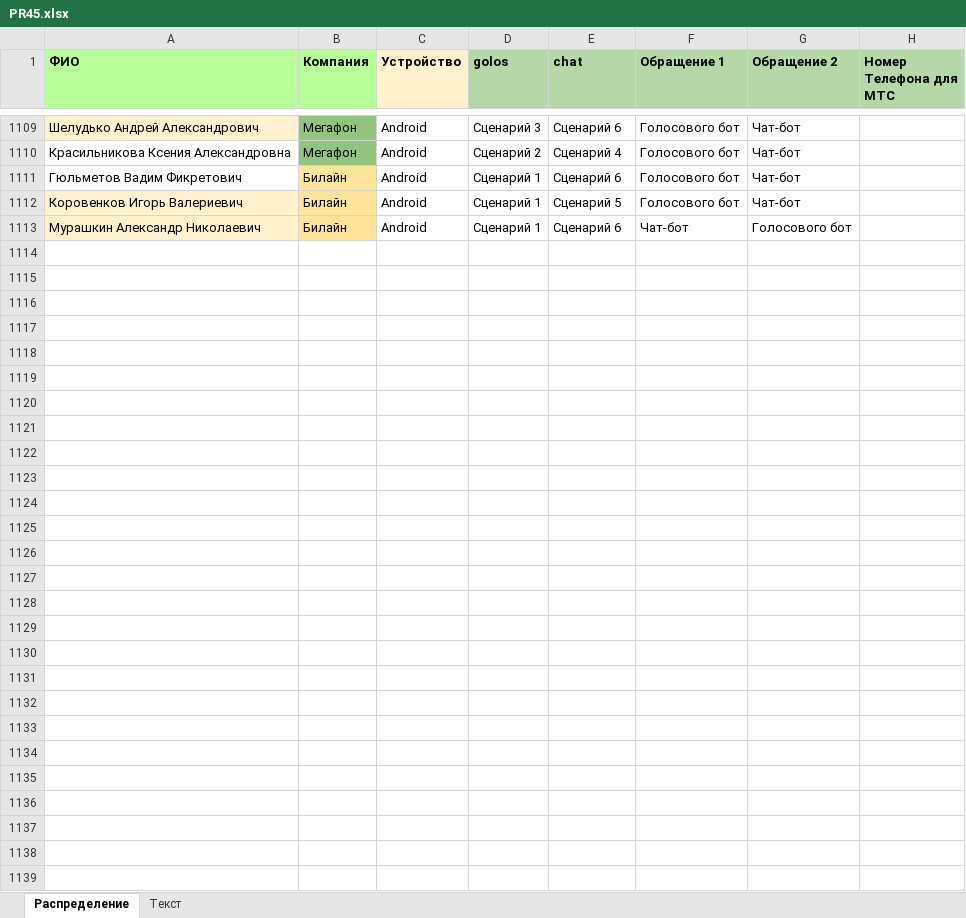
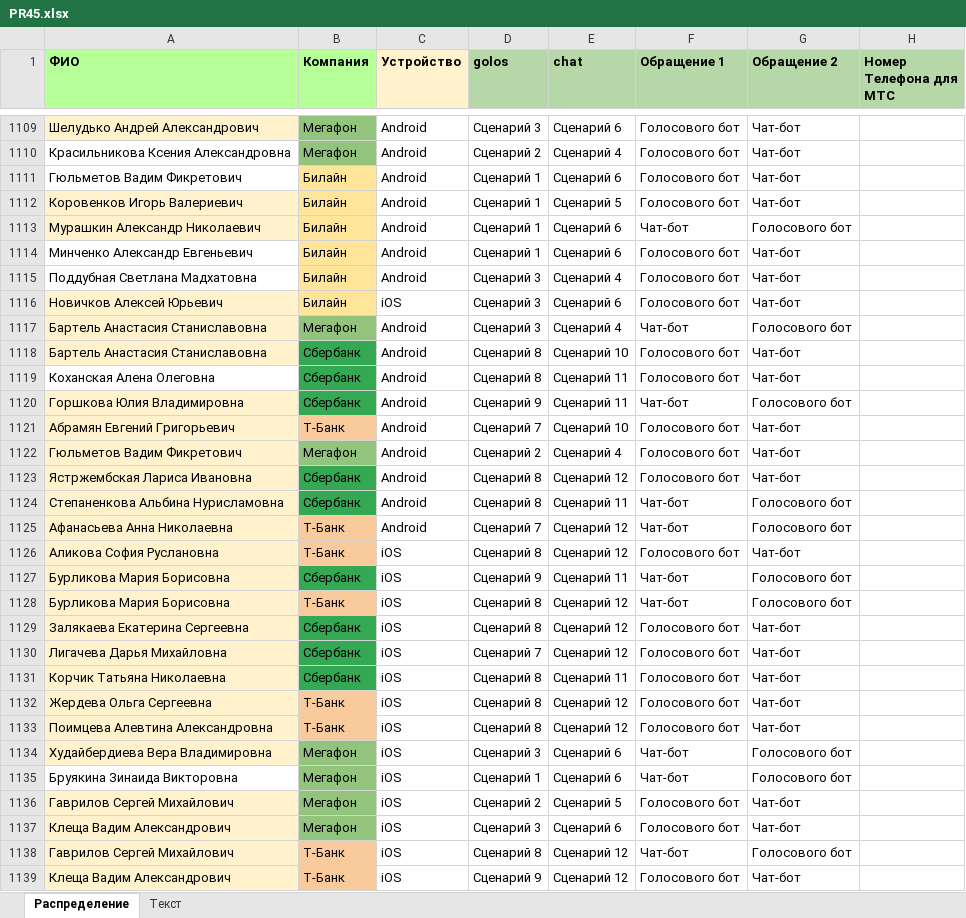
Before and after one commit to crowdtesting-ru/PR45, an Excel workbook: PR45.xlsx, sheet Распределение, drawn as a sheet; only a part is shown, gaps mark what is left out; values as stored, in another font and other column widths than the file's, no borders; the diff names each change by its address in the sheet, - before the commit and + after, or states it on an @@ line.

Commit message:
Add files via upload

```diff
--- a/PR45.xlsx (sheet Распределение)
+++ b/PR45.xlsx (sheet Распределение)
+row 1114: Минченко Александр Евгеньевич | Билайн | Android | Сценарий 1 | Сценарий 6 | Голосового бот | Чат-бот
+row 1115: Поддубная Светлана Мадхатовна | Билайн | Android | Сценарий 3 | Сценарий 4 | Голосового бот | Чат-бот
+row 1116: Новичков Алексей Юрьевич | Билайн | iOS | Сценарий 3 | Сценарий 6 | Голосового бот | Чат-бот
+row 1117: Бартель Анастасия Станиславовна | Мегафон | Android | Сценарий 3 | Сценарий 4 | Чат-бот | Голосового бот
+row 1118: Бартель Анастасия Станиславовна | Сбербанк | Android | Сценарий 8 | Сценарий 10 | Голосового бот | Чат-бот
+row 1119: Коханская Алена Олеговна | Сбербанк | Android | Сценарий 8 | Сценарий 11 | Голосового бот | Чат-бот
+row 1120: Горшкова Юлия Владимировна | Сбербанк | Android | Сценарий 9 | Сценарий 11 | Чат-бот | Голосового бот
+row 1121: Абрамян Евгений Григорьевич | Т-Банк | Android | Сценарий 7 | Сценарий 10 | Голосового бот | Чат-бот
+row 1122: Гюльметов Вадим Фикретович | Мегафон | Android | Сценарий 2 | Сценарий 4 | Голосового бот | Чат-бот
+row 1123: Ястржембская Лариса Ивановна | Сбербанк | Android | Сценарий 8 | Сценарий 12 | Голосового бот | Чат-бот
+row 1124: Степаненкова Альбина Нурисламовна | Сбербанк | Android | Сценарий 8 | Сценарий 11 | Чат-бот | Голосового бот
+row 1125: Афанасьева Анна Николаевна | Т-Банк | Android | Сценарий 7 | Сценарий 12 | Чат-бот | Голосового бот
+row 1126: Аликова София Руслановна | Т-Банк | iOS | Сценарий 8 | Сценарий 12 | Голосового бот | Чат-бот
+row 1127: Бурликова Мария Борисовна | Сбербанк | iOS | Сценарий 9 | Сценарий 11 | Чат-бот | Голосового бот
+row 1128: Бурликова Мария Борисовна | Т-Банк | iOS | Сценарий 8 | Сценарий 12 | Чат-бот | Голосового бот
+row 1129: Залякаева Екатерина Сергеевна | Сбербанк | iOS | Сценарий 8 | Сценарий 12 | Голосового бот | Чат-бот
+row 1130: Лигачева Дарья Михайловна | Сбербанк | iOS | Сценарий 7 | Сценарий 12 | Голосового бот | Чат-бот
+row 1131: Корчик Татьяна Николаевна | Сбербанк | iOS | Сценарий 8 | Сценарий 11 | Голосового бот | Чат-бот
+row 1132: Жердева Ольга Сергеевна | Т-Банк | iOS | Сценарий 8 | Сценарий 12 | Голосового бот | Чат-бот
+row 1133: Поимцева Алевтина Александровна | Т-Банк | iOS | Сценарий 8 | Сценарий 12 | Голосового бот | Чат-бот
+row 1134: Худайбердиева Вера Владимировна | Мегафон | iOS | Сценарий 3 | Сценарий 6 | Чат-бот | Голосового бот
+row 1135: Бруякина Зинаида Викторовна | Мегафон | iOS | Сценарий 1 | Сценарий 6 | Чат-бот | Голосового бот
+row 1136: Гаврилов Сергей Михайлович | Мегафон | iOS | Сценарий 2 | Сценарий 5 | Голосового бот | Чат-бот
+row 1137: Клеща Вадим Александрович | Мегафон | iOS | Сценарий 3 | Сценарий 6 | Голосового бот | Чат-бот
+row 1138: Гаврилов Сергей Михайлович | Т-Банк | iOS | Сценарий 8 | Сценарий 12 | Чат-бот | Голосового бот
+row 1139: Клеща Вадим Александрович | Т-Банк | iOS | Сценарий 9 | Сценарий 12 | Голосового бот | Чат-бот
```
